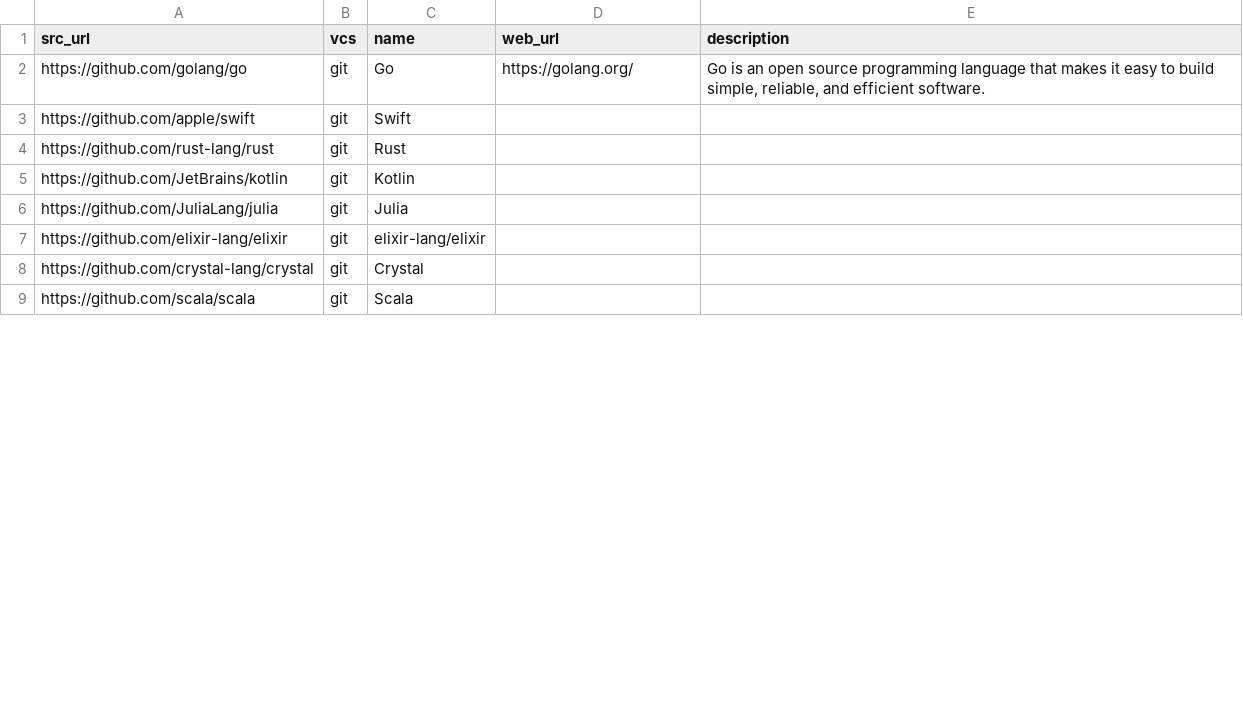
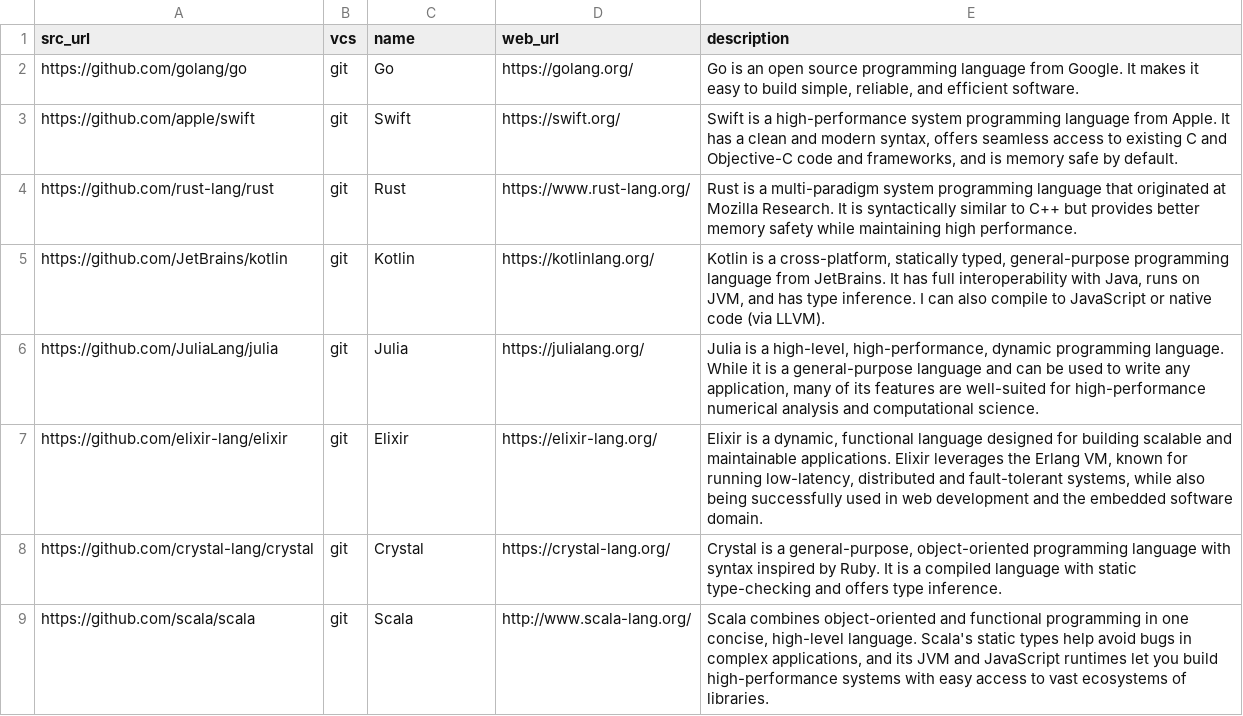
Before and after one commit to dg/folksonomy, a CSV file: dev-tools/compiler/compiler.csv, drawn as a sheet; only a part is shown; the diff covers the shown part only.

Commit message:
Update compiler.csv

```diff
--- a/dev-tools/compiler/compiler.csv
+++ b/dev-tools/compiler/compiler.csv
@@ -1,9 +1,9 @@
 src_url,vcs,name,web_url,description
-https://github.com/golang/go,git,Go,https://golang.org/,"Go is an open source programming language that makes it easy to build simple, reliable, and efficient software."
-https://github.com/apple/swift,git,Swift,,
-https://github.com/rust-lang/rust,git,Rust,,
-https://github.com/JetBrains/kotlin,git,Kotlin,,
-https://github.com/JuliaLang/julia,git,Julia,,
-https://github.com/elixir-lang/elixir,git,elixir-lang/elixir,,
-https://github.com/crystal-lang/crystal,git,Crystal,,
-https://github.com/scala/scala,git,Scala,,
+https://github.com/golang/go,git,Go,https://golang.org/,"Go is an open source programming language from Google. It makes it easy to build simple, reliable, and efficient software."
+https://github.com/apple/swift,git,Swift,https://swift.org/,"Swift is a high-performance system programming language from Apple. It has a clean and modern syntax, offers seamless access to existing C and Objective-C code and frameworks, and is memory safe by default."
+https://github.com/rust-lang/rust,git,Rust,https://www.rust-lang.org/,"Rust is a multi-paradigm system programming language that originated at Mozilla Research. It is syntactically similar to C++ but provides better memory safety while maintaining high performance."
+https://github.com/JetBrains/kotlin,git,Kotlin,https://kotlinlang.org/,"Kotlin is a cross-platform, statically typed, general-purpose programming language from JetBrains. It has full interoperability with Java, runs on JVM, and has type inference. I can also compile to JavaScript or native code (via LLVM)."
+https://github.com/JuliaLang/julia,git,Julia,https://julialang.org/,"Julia is a high-level, high-performance, dynamic programming language. While it is a general-purpose language and can be used to write any application, many of its features are well-suited for high-performance numerical analysis and computational science."
+https://github.com/elixir-lang/elixir,git,Elixir,https://elixir-lang.org/,"Elixir is a dynamic, functional language designed for building scalable and maintainable applications. Elixir leverages the Erlang VM, known for running low-latency, distributed and fault-tolerant systems, while also being successfully used in web development and the embedded software domain."
+https://github.com/crystal-lang/crystal,git,Crystal,https://crystal-lang.org/,"Crystal is a general-purpose, object-oriented programming language with syntax inspired by Ruby. It is a compiled language with static type-checking and offers type inference."
+https://github.com/scala/scala,git,Scala,http://www.scala-lang.org/,"Scala combines object-oriented and functional programming in one concise, high-level language. Scala's static types help avoid bugs in complex applications, and its JVM and JavaScript runtimes let you build high-performance systems with easy access to vast ecosystems of libraries."
```
Also changed, not shown: 15 edited cells elsewhere in this file.
